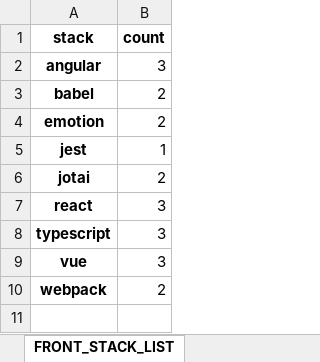
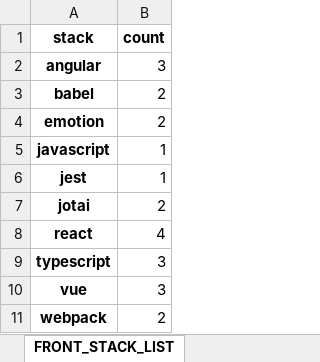
Before and after one commit to rookies3-team14/py-project, an Excel workbook: data/excel/StackList.xlsx, sheet FRONT_STACK_LIST, drawn as a sheet; values as stored, in another font and other column widths than the file's, no borders; addresses are those after the commit; the diff names each change by its address in the sheet, - before the commit and + after, or states it on an @@ line.

```diff
--- a/data/excel/StackList.xlsx (sheet FRONT_STACK_LIST)
+++ b/data/excel/StackList.xlsx (sheet FRONT_STACK_LIST)
+row 5: javascript | 1
-B8 (count): 3
+B8 (count): 4
```
Also changed, not shown: data/excel/RecruitmentNotice.xlsx, 2 other files.
